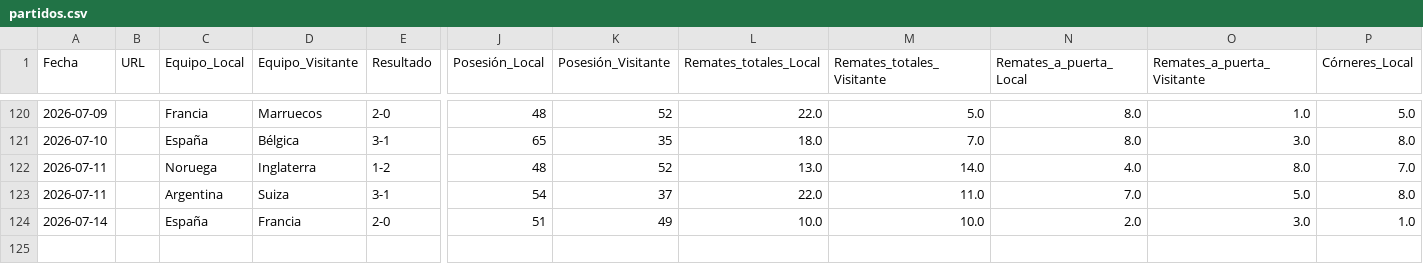
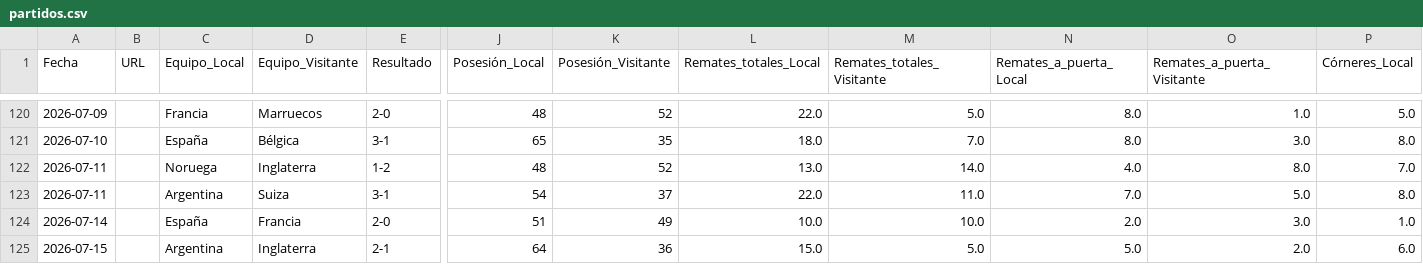
Before and after one commit to Sportpicks/Simulaciones_Mundial, a CSV file: Data/partidos.csv, drawn as a sheet; only a part is shown, gaps mark what is left out; rows hold the shown columns only; the diff names each change by its address in the sheet, - before the commit and + after, or states it on an @@ line.

Commit message:
feat: stats Argentina vs Inglaterra 15-07 semifinal

```diff
--- a/Data/partidos.csv
+++ b/Data/partidos.csv
+row 125: 2026-07-15 |  | Argentina | Inglaterra | 2-1 | 64 | 36 | 15.0 | 5.0 | 5.0 | 2.0 | 6.0
```
